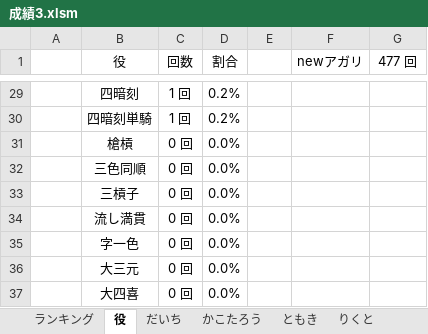
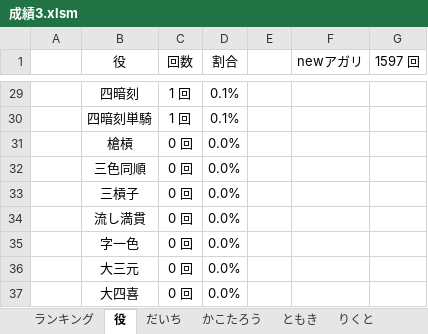
Before and after one commit to daicho/mahjong, an Excel workbook: 三人麻雀/成績3.xlsm, sheet 役, drawn as a sheet; only a part is shown, gaps mark what is left out; values as stored, in another font and other column widths than the file's, no borders; the diff covers the shown part only; the diff names each change by its address in the sheet, - before the commit and + after, or states it on an @@ line.

```diff
--- a/三人麻雀/成績3.xlsm (sheet 役)
+++ b/三人麻雀/成績3.xlsm (sheet 役)
-G1: 477 回
+G1: 1597 回
-D29:D30 (割合): 0.2%
+D29:D30 (割合): 0.1%
```
Also changed, not shown: 2 added rows, 2 removed rows and 25 edited cells elsewhere in this sheet, charts or pictures, 25 other files.
